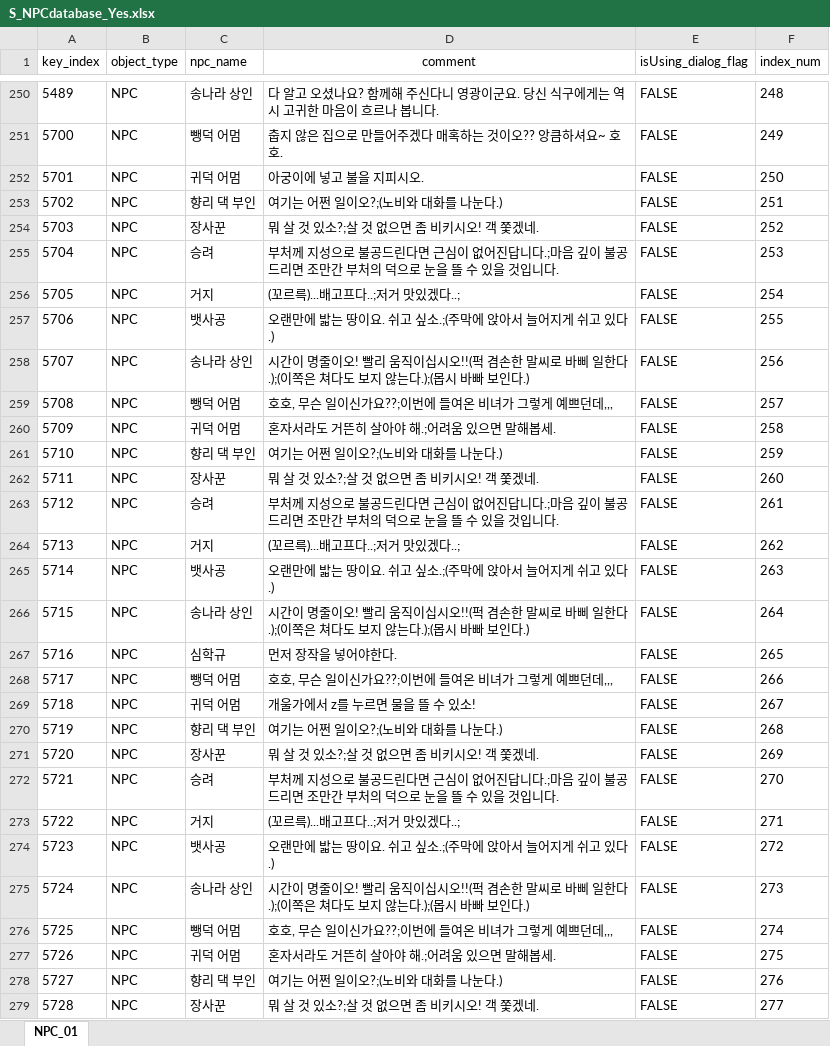
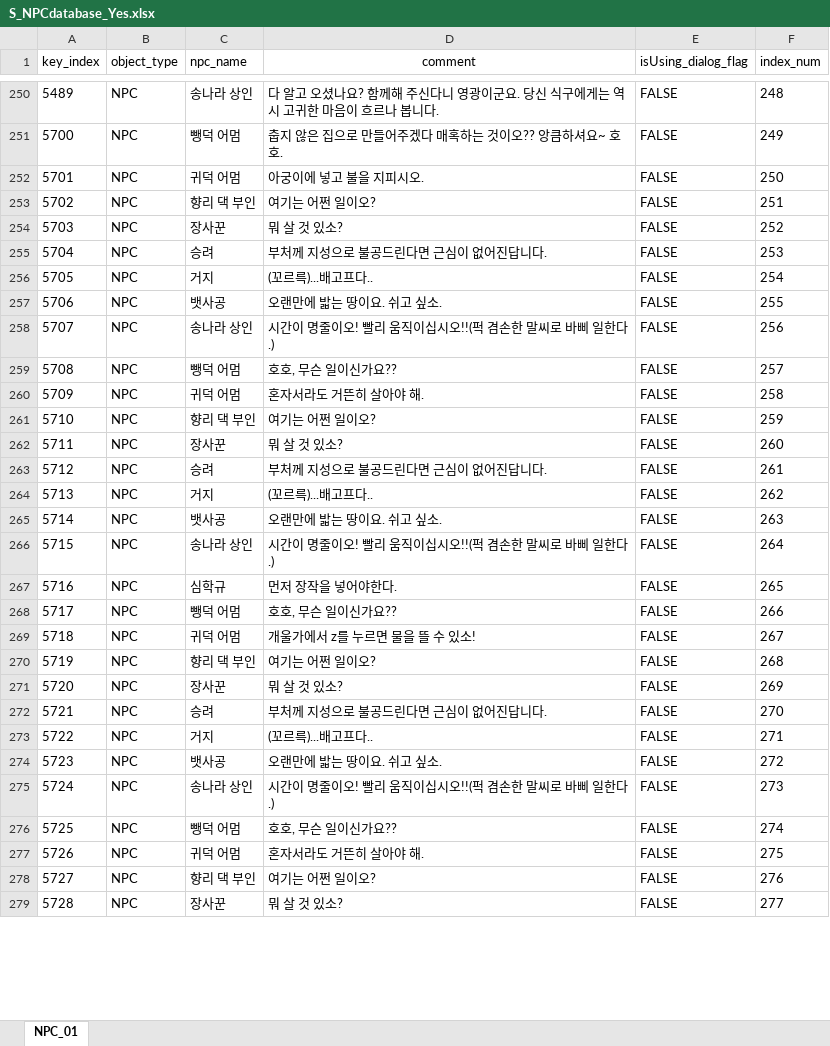
Before and after one commit to oeto2/RealRealShimeCheong, an Excel workbook: Assets/Database/S_NPCdatabase_Yes.xlsx, sheet NPC_01, drawn as a sheet; only a part is shown, gaps mark what is left out; values as stored, in another font and other column widths than the file's, no borders; the diff covers the shown part only; the diff names each change by its address in the sheet, - before the commit and + after, or states it on an @@ line.

```diff
--- a/Assets/Database/S_NPCdatabase_Yes.xlsx (sheet NPC_01)
+++ b/Assets/Database/S_NPCdatabase_Yes.xlsx (sheet NPC_01)
-D253 (comment): 여기는 어쩐 일이오?;(노비와 대화를 나눈다.)
+D253 (comment): 여기는 어쩐 일이오?
-D254 (comment): 뭐 살 것 있소?;살 것 없으면 좀 비키시오! 객 쫓겠네.
+D254 (comment): 뭐 살 것 있소?
-D255 (comment): …진답니다.;마음 깊이 불공드리면 조만간 부처의 덕으로 눈을 뜰 수 있을 것입니다.
+D255 (comment): …진답니다.
-D256 (comment): (꼬르륵)...배고프다..;저거 맛있겠다..;
+D256 (comment): (꼬르륵)...배고프다..
-D257 (comment): 오랜만에 밟는 땅이요. 쉬고 싶소.;(주막에 앉아서 늘어지게 쉬고 있다.)
+D257 (comment): 오랜만에 밟는 땅이요. 쉬고 싶소.
-D258 (comment): …일한다.);(이쪽은 쳐다도 보지 않는다.);(몹시 바빠 보인다.)
+D258 (comment): …일한다.)
-D259 (comment): 호호, 무슨 일이신가요??;이번에 들여온 비녀가 그렇게 예쁘던데,,,
+D259 (comment): 호호, 무슨 일이신가요??
-D260 (comment): 혼자서라도 거뜬히 살아야 해.;어려움 있으면 말해봅세.
+D260 (comment): 혼자서라도 거뜬히 살아야 해.
-D261 (comment): 여기는 어쩐 일이오?;(노비와 대화를 나눈다.)
+D261 (comment): 여기는 어쩐 일이오?
-D262 (comment): 뭐 살 것 있소?;살 것 없으면 좀 비키시오! 객 쫓겠네.
+D262 (comment): 뭐 살 것 있소?
-D263 (comment): …진답니다.;마음 깊이 불공드리면 조만간 부처의 덕으로 눈을 뜰 수 있을 것입니다.
+D263 (comment): …진답니다.
-D264 (comment): (꼬르륵)...배고프다..;저거 맛있겠다..;
+D264 (comment): (꼬르륵)...배고프다..
-D265 (comment): 오랜만에 밟는 땅이요. 쉬고 싶소.;(주막에 앉아서 늘어지게 쉬고 있다.)
+D265 (comment): 오랜만에 밟는 땅이요. 쉬고 싶소.
-D266 (comment): …일한다.);(이쪽은 쳐다도 보지 않는다.);(몹시 바빠 보인다.)
+D266 (comment): …일한다.)
-D268 (comment): 호호, 무슨 일이신가요??;이번에 들여온 비녀가 그렇게 예쁘던데,,,
+D268 (comment): 호호, 무슨 일이신가요??
-D270 (comment): 여기는 어쩐 일이오?;(노비와 대화를 나눈다.)
+D270 (comment): 여기는 어쩐 일이오?
-D271 (comment): 뭐 살 것 있소?;살 것 없으면 좀 비키시오! 객 쫓겠네.
+D271 (comment): 뭐 살 것 있소?
-D272 (comment): …진답니다.;마음 깊이 불공드리면 조만간 부처의 덕으로 눈을 뜰 수 있을 것입니다.
+D272 (comment): …진답니다.
-D273 (comment): (꼬르륵)...배고프다..;저거 맛있겠다..;
+D273 (comment): (꼬르륵)...배고프다..
-D274 (comment): 오랜만에 밟는 땅이요. 쉬고 싶소.;(주막에 앉아서 늘어지게 쉬고 있다.)
+D274 (comment): 오랜만에 밟는 땅이요. 쉬고 싶소.
-D275 (comment): …일한다.);(이쪽은 쳐다도 보지 않는다.);(몹시 바빠 보인다.)
+D275 (comment): …일한다.)
-D276 (comment): 호호, 무슨 일이신가요??;이번에 들여온 비녀가 그렇게 예쁘던데,,,
+D276 (comment): 호호, 무슨 일이신가요??
-D277 (comment): 혼자서라도 거뜬히 살아야 해.;어려움 있으면 말해봅세.
+D277 (comment): 혼자서라도 거뜬히 살아야 해.
-D278 (comment): 여기는 어쩐 일이오?;(노비와 대화를 나눈다.)
+D278 (comment): 여기는 어쩐 일이오?
-D279 (comment): 뭐 살 것 있소?;살 것 없으면 좀 비키시오! 객 쫓겠네.
+D279 (comment): 뭐 살 것 있소?
```
Also changed, not shown: 99 edited cells and cell formats elsewhere in this sheet, 10 other files.
